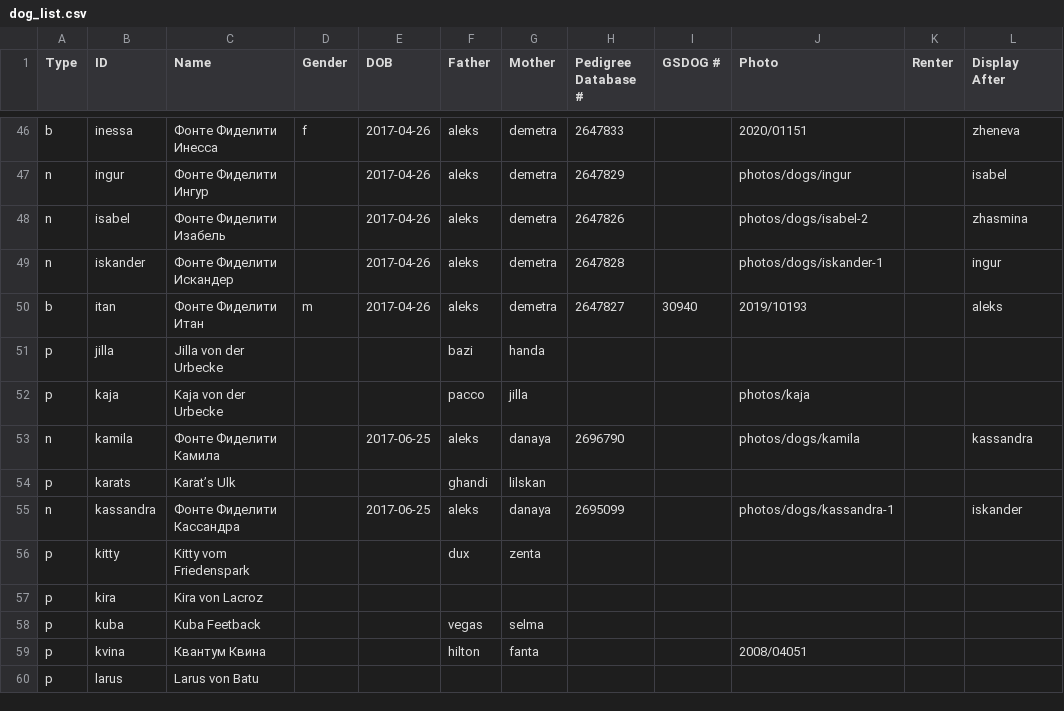
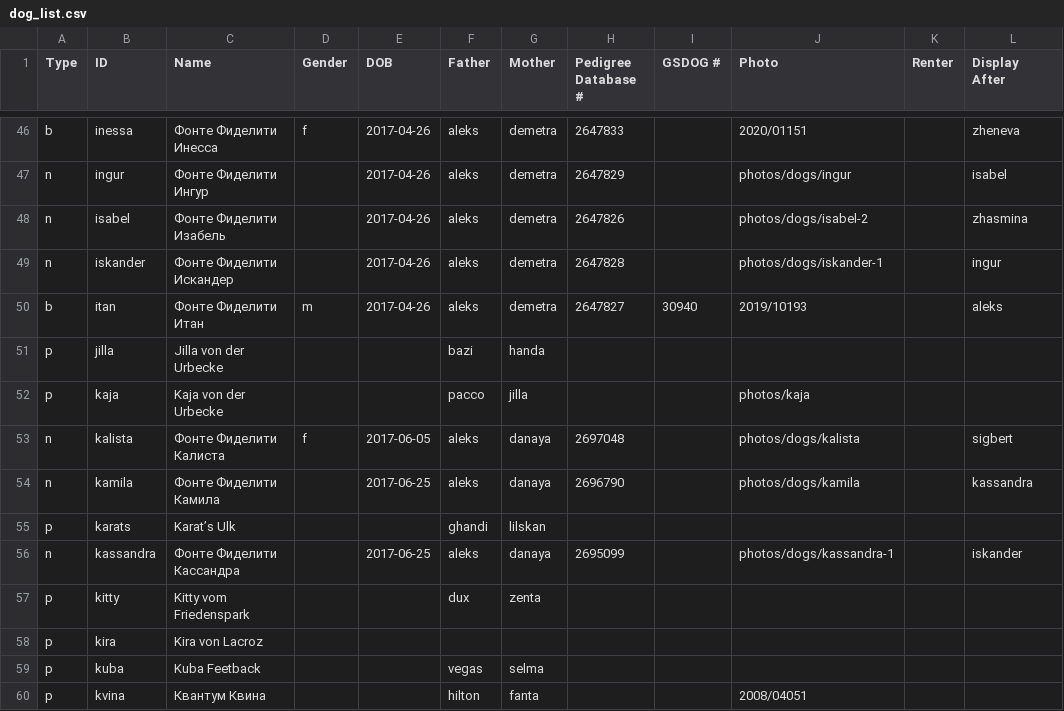
Before and after one commit to arhadthedev/fontefideliti.ru, a CSV file: res/dog_list.csv, drawn as a sheet; only a part is shown, gaps mark what is left out; the shorter side is filled out with more unchanged rows; the diff names each change by its address in the sheet, - before the commit and + after, or states it on an @@ line.

Commit message:
Add Kalista, a non-breeder in-kennel dog
This record is required because it is mentioned in shows occurred
2018-08-25. So this commit prepares an environment for proper porting
of 2018 shows.

```diff
--- a/res/dog_list.csv
+++ b/res/dog_list.csv
+row 53: n | kalista | Фонте Фиделити Калиста | f | 2017-06-05 | aleks | danaya | 2697048 |  | photos/dogs/kalista |  | sigbert
```
Also changed, not shown: 1 other file.
